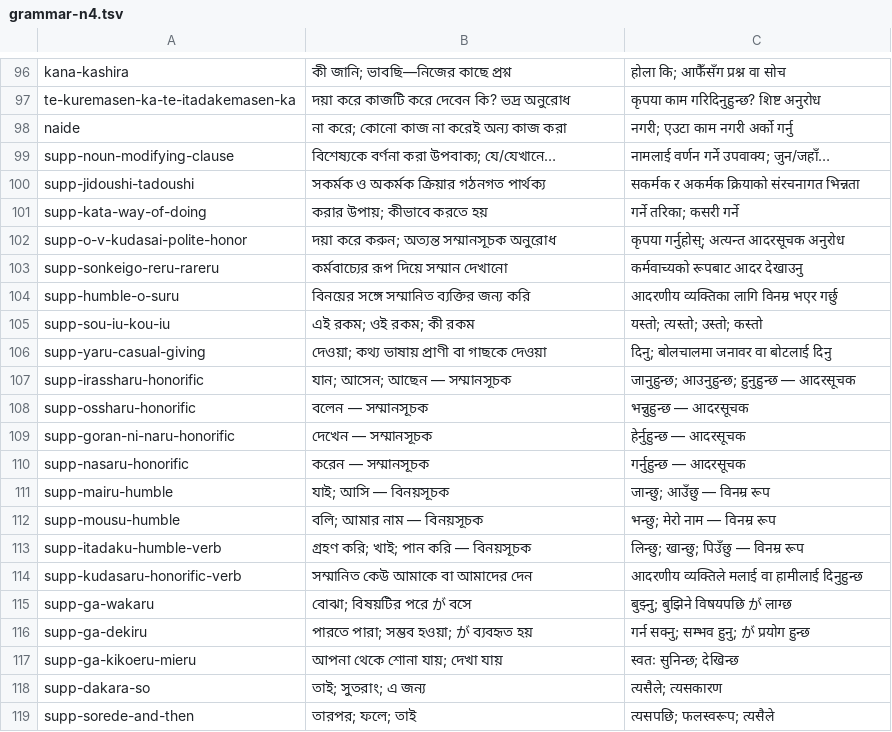
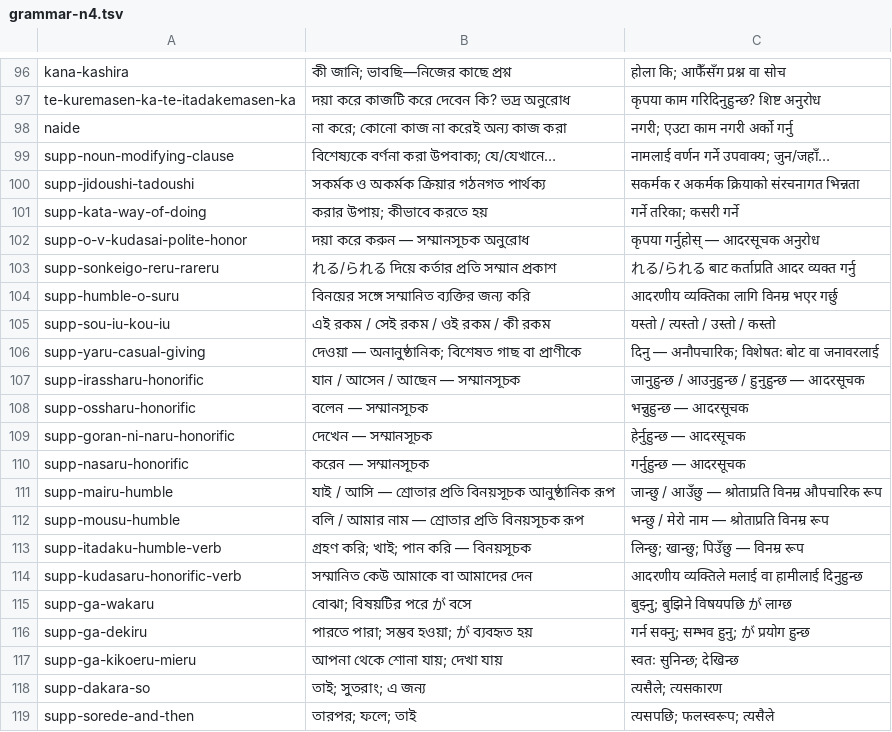
Before and after one commit to Mr04Nazmul/nihongo-path, a TSV file: translations/grammar-n4.tsv, drawn as a sheet; only a part is shown, gaps mark what is left out.

```diff
--- a/translations/grammar-n4.tsv
+++ b/translations/grammar-n4.tsv
@@ -101,8 +101,8 @@ supp-jidoushi-tadoushi	সকর্মক ও অকর্মক ক্রিয়
 supp-kata-way-of-doing	করার উপায়; কীভাবে করতে হয়	गर्ने तरिका; कसरी गर्ने
-supp-o-v-kudasai-polite-honor	দয়া করে করুন; অত্যন্ত সম্মানসূচক অনুরোধ	कृपया गर्नुहोस्; अत्यन्त आदरसूचक अनुरोध
-supp-sonkeigo-reru-rareru	কর্মবাচ্যের রূপ দিয়ে সম্মান দেখানো	कर्मवाच्यको रूपबाट आदर देखाउनु
+supp-o-v-kudasai-polite-honor	দয়া করে করুন — সম্মানসূচক অনুরোধ	कृपया गर्नुहोस् — आदरसूचक अनुरोध
+supp-sonkeigo-reru-rareru	れる/られる দিয়ে কর্তার প্রতি সম্মান প্রকাশ	れる/られる बाट कर्ताप्रति आदर व्यक्त गर्नु
 supp-humble-o-suru	বিনয়ের সঙ্গে সম্মানিত ব্যক্তির জন্য করি	आदरणीय व्यक्तिका लागि विनम्र भएर गर्छु
-supp-sou-iu-kou-iu	এই রকম; ওই রকম; কী রকম	यस्तो; त्यस्तो; उस्तो; कस्तो
-supp-yaru-casual-giving	দেওয়া; কথ্য ভাষায় প্রাণী বা গাছকে দেওয়া	दिनु; बोलचालमा जनावर वा बोटलाई दिनु
-supp-irassharu-honorific	যান; আসেন; আছেন — সম্মানসূচক	जानुहुन्छ; आउनुहुन्छ; हुनुहुन्छ — आदरसूचक
+supp-sou-iu-kou-iu	এই রকম / সেই রকম / ওই রকম / কী রকম	यस्तो / त्यस्तो / उस्तो / कस्तो
+supp-yaru-casual-giving	দেওয়া — অনানুষ্ঠানিক; বিশেষত গাছ বা প্রাণীকে	दिनु — अनौपचारिक; विशेषतः बोट वा जनावरलाई
+supp-irassharu-honorific	যান / আসেন / আছেন — সম্মানসূচক	जानुहुन्छ / आउनुहुन्छ / हुनुहुन्छ — आदरसूचक
 supp-ossharu-honorific	বলেন — সম্মানসূচক	भन्नुहुन्छ — आदरसूचक
@@ -110,4 +110,4 @@ supp-goran-ni-naru-honorific	দেখেন — সম্মানসূচক
 supp-nasaru-honorific	করেন — সম্মানসূচক	गर्नुहुन्छ — आदरसूचक
-supp-mairu-humble	যাই; আসি — বিনয়সূচক	जान्छु; आउँछु — विनम्र रूप
-supp-mousu-humble	বলি; আমার নাম — বিনয়সূচক	भन्छु; मेरो नाम — विनम्र रूप
+supp-mairu-humble	যাই / আসি — শ্রোতার প্রতি বিনয়সূচক আনুষ্ঠানিক রূপ	जान्छु / आउँछु — श्रोताप्रति विनम्र औपचारिक रूप
+supp-mousu-humble	বলি / আমার নাম — শ্রোতার প্রতি বিনয়সূচক রূপ	भन्छु / मेरो नाम — श्रोताप्रति विनम्र रूप
 supp-itadaku-humble-verb	গ্রহণ করি; খাই; পান করি — বিনয়সূচক	लिन्छु; खान्छु; पिउँछु — विनम्र रूप
```
Also changed, not shown: translations/example-entry-overrides.tsv, 5 other files.
